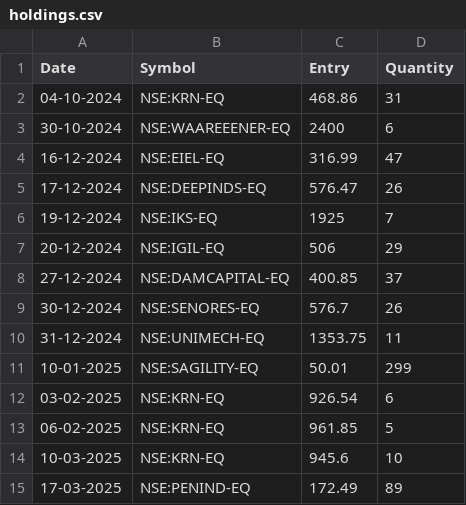
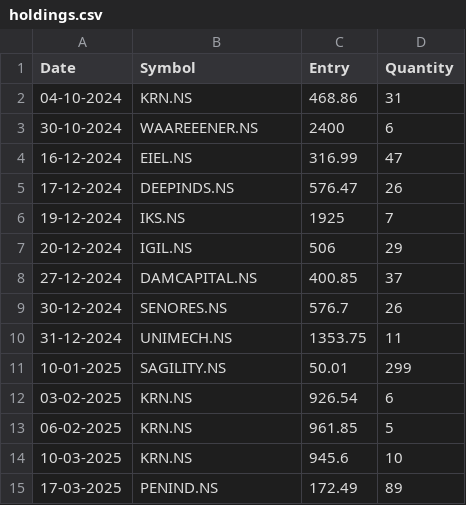
Before and after one commit to sm-thamizha/pnl-dashboard, a CSV file: holdings.csv, drawn as a sheet.

Commit message:
Update holdings.csv

```diff
--- a/holdings.csv
+++ b/holdings.csv
@@ -1,15 +1,15 @@
 Date,Symbol,Entry,Quantity
-04-10-2024,NSE:KRN-EQ,468.86,31
-30-10-2024,NSE:WAAREEENER-EQ,2400,6
-16-12-2024,NSE:EIEL-EQ,316.99,47
-17-12-2024,NSE:DEEPINDS-EQ,576.47,26
-19-12-2024,NSE:IKS-EQ,1925,7
-20-12-2024,NSE:IGIL-EQ,506,29
-27-12-2024,NSE:DAMCAPITAL-EQ,400.85,37
-30-12-2024,NSE:SENORES-EQ,576.7,26
-31-12-2024,NSE:UNIMECH-EQ,1353.75,11
-10-01-2025,NSE:SAGILITY-EQ,50.01,299
-03-02-2025,NSE:KRN-EQ,926.54,6
-06-02-2025,NSE:KRN-EQ,961.85,5
-10-03-2025,NSE:KRN-EQ,945.6,10
-17-03-2025,NSE:PENIND-EQ,172.49,89
+04-10-2024,KRN.NS,468.86,31
+30-10-2024,WAAREEENER.NS,2400,6
+16-12-2024,EIEL.NS,316.99,47
+17-12-2024,DEEPINDS.NS,576.47,26
+19-12-2024,IKS.NS,1925,7
+20-12-2024,IGIL.NS,506,29
+27-12-2024,DAMCAPITAL.NS,400.85,37
+30-12-2024,SENORES.NS,576.7,26
+31-12-2024,UNIMECH.NS,1353.75,11
+10-01-2025,SAGILITY.NS,50.01,299
+03-02-2025,KRN.NS,926.54,6
+06-02-2025,KRN.NS,961.85,5
+10-03-2025,KRN.NS,945.6,10
+17-03-2025,PENIND.NS,172.49,89
```
